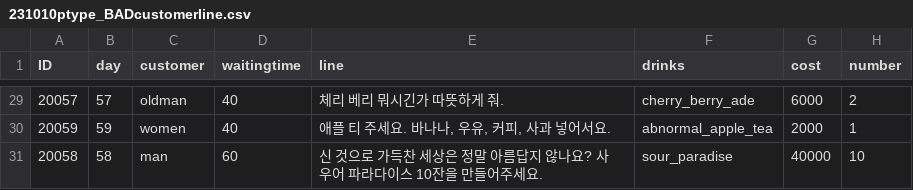
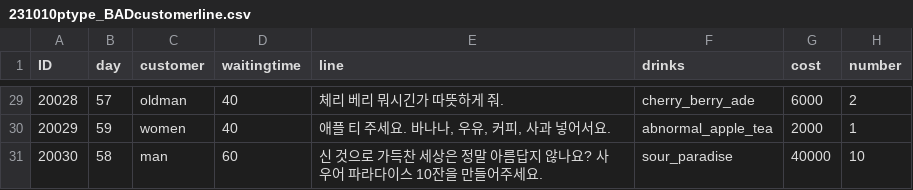
Before and after one commit to LimHyeoungJun/CoffeeShopUnity, a CSV file: Assets/DataTable/Resources/Tables/231010ptype_BADcustomerline.csv, drawn as a sheet; only a part is shown, gaps mark what is left out; the diff covers the shown part only.

```diff
--- a/Assets/DataTable/Resources/Tables/231010ptype_BADcustomerline.csv
+++ b/Assets/DataTable/Resources/Tables/231010ptype_BADcustomerline.csv
@@ -29,3 +29,3 @@ ID,day,customer,waitingtime,line,drinks,cost,number
-20057,57,oldman,40,체리 베리 뭐시긴가 따뜻하게 줘.,cherry_berry_ade,6000,2
-20059,59,women,40,"애플 티 주세요. 바나나, 우유, 커피, 사과 넣어서요.",abnormal_apple_tea,2000,1
-20058,58,man,60,신 것으로 가득찬 세상은 정말 아름답지 않나요? 사우어 파라다이스 10잔을 만들어주세요.,sour_paradise,40000,10
+20028,57,oldman,40,체리 베리 뭐시긴가 따뜻하게 줘.,cherry_berry_ade,6000,2
+20029,59,women,40,"애플 티 주세요. 바나나, 우유, 커피, 사과 넣어서요.",abnormal_apple_tea,2000,1
+20030,58,man,60,신 것으로 가득찬 세상은 정말 아름답지 않나요? 사우어 파라다이스 10잔을 만들어주세요.,sour_paradise,40000,10
```
Also changed, not shown: 27 edited cells elsewhere in this file, Assets/DataTable/Resources/Tables/231010_normal_Customerline 1.csv, 28 other files.
